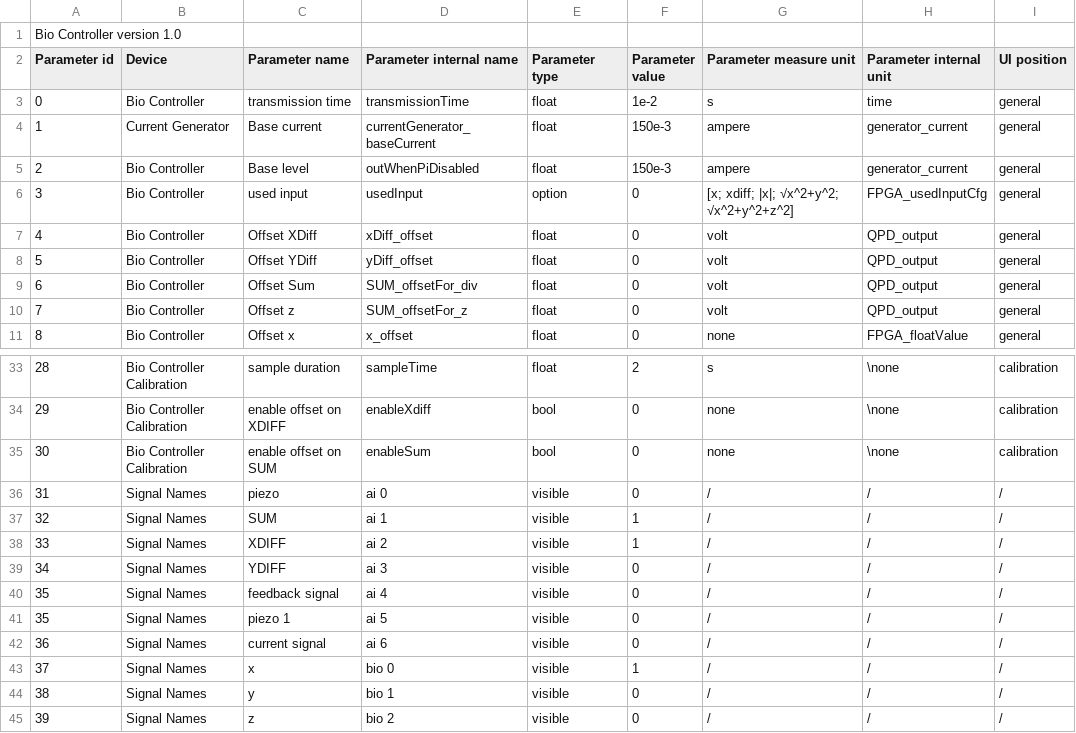
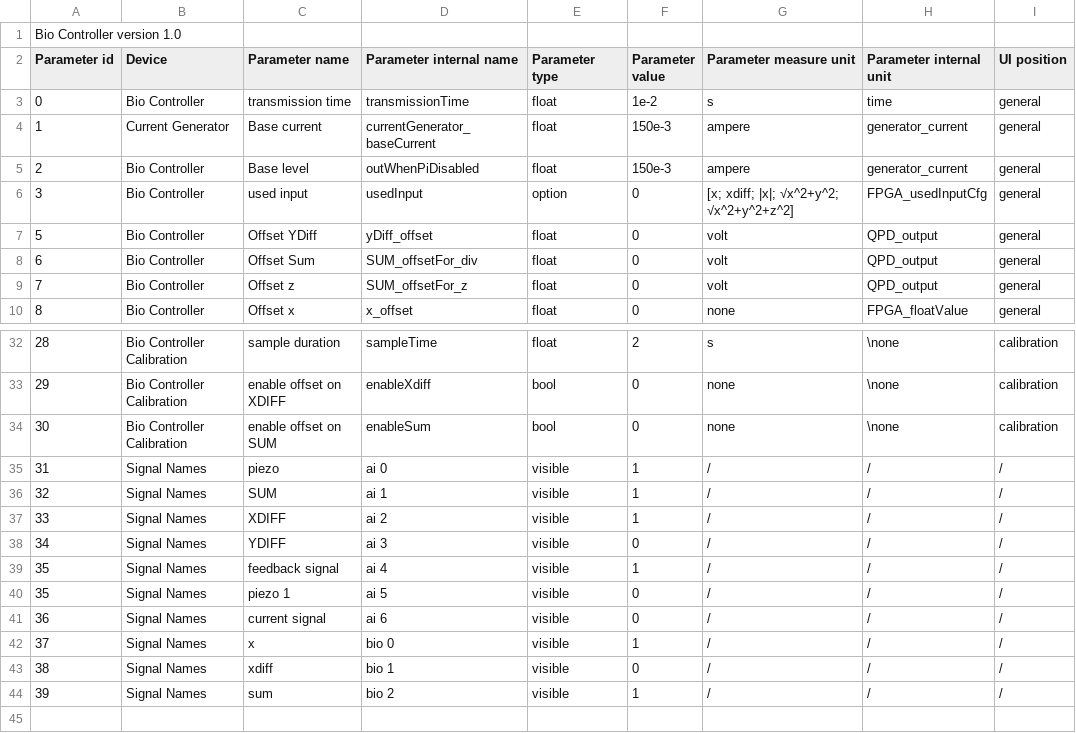
Before and after one commit to RiccardoFortiUnits/bioTweezer_fpga, a CSV file: external code/python/bio_controller.csv, drawn as a sheet; only a part is shown, gaps mark what is left out.

Commit message:
tested on the lab PC. Working fine
yay!
Also, I added some colors to the plot selector checkboxes, so that it is more clear which signal is which
for now, y and z are used to show xdiff and sum respectively

```diff
--- a/external code/python/bio_controller.csv
+++ b/external code/python/bio_controller.csv
@@ -6,3 +6,2 @@ Parameter id,Device,Parameter name,Parameter internal name,Parameter type,Parame
 3,Bio Controller,used input,usedInput,option,0,[x; xdiff; |x|; √x^2+y^2; √x^2+y^2+z^2],FPGA_usedInputCfg,general
-4,Bio Controller,Offset XDiff,xDiff_offset,float,0,volt,QPD_output,general
 5,Bio Controller,Offset YDiff,yDiff_offset,float,0,volt,QPD_output,general
@@ -35,3 +34,3 @@ Parameter id,Device,Parameter name,Parameter internal name,Parameter type,Parame
 30,Bio Controller Calibration,enable offset on SUM,enableSum,bool,0,none,\none,calibration
-31,Signal Names,piezo ,ai 0, visible, 0, /,/,/
+31,Signal Names,piezo ,ai 0, visible, 1, /,/,/
 32,Signal Names,SUM,ai 1, visible, 1, /,/,/
@@ -39,3 +38,3 @@ Parameter id,Device,Parameter name,Parameter internal name,Parameter type,Parame
 34,Signal Names,YDIFF,ai 3, visible, 0, /,/,/
-35,Signal Names,feedback signal,ai 4, visible, 0, /,/,/
+35,Signal Names,feedback signal,ai 4, visible, 1, /,/,/
 35,Signal Names,piezo 1,ai 5, visible, 0, /,/,/
@@ -43,3 +42,3 @@ Parameter id,Device,Parameter name,Parameter internal name,Parameter type,Parame
 37,Signal Names,x,bio 0, visible, 1, /,/,/
-38,Signal Names,y,bio 1, visible, 0, /,/,/
-39,Signal Names,z,bio 2, visible, 0, /,/,/
+38,Signal Names,xdiff,bio 1, visible, 0, /,/,/
+39,Signal Names,sum,bio 2, visible, 1, /,/,/
```
Also changed, not shown: 1 other file.
